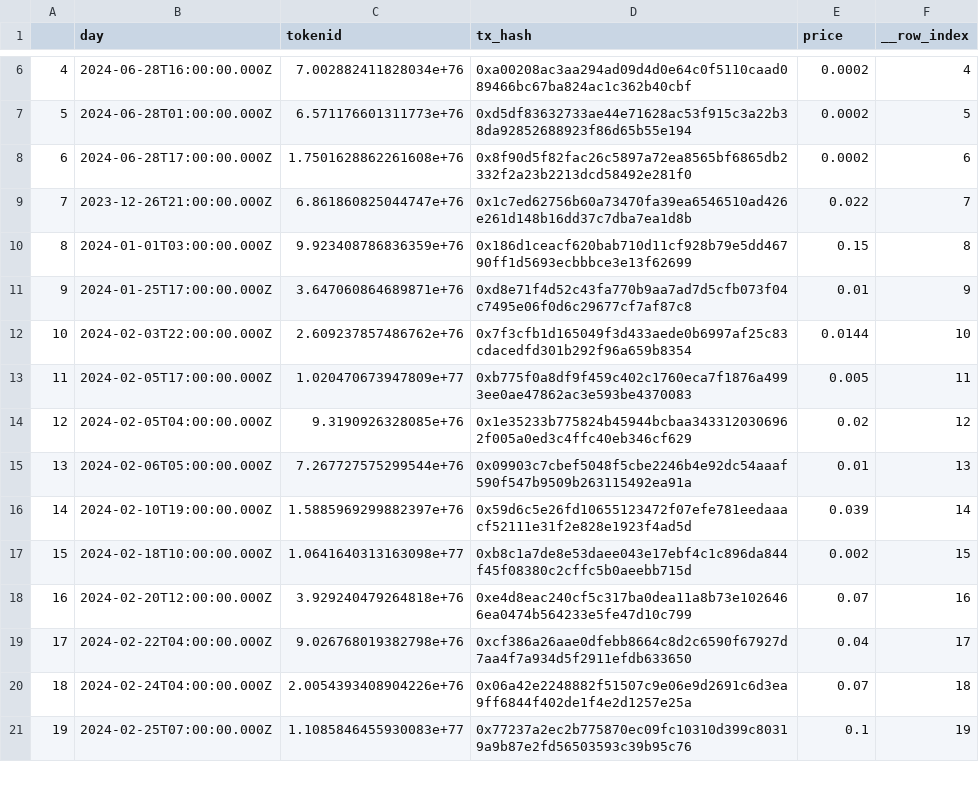
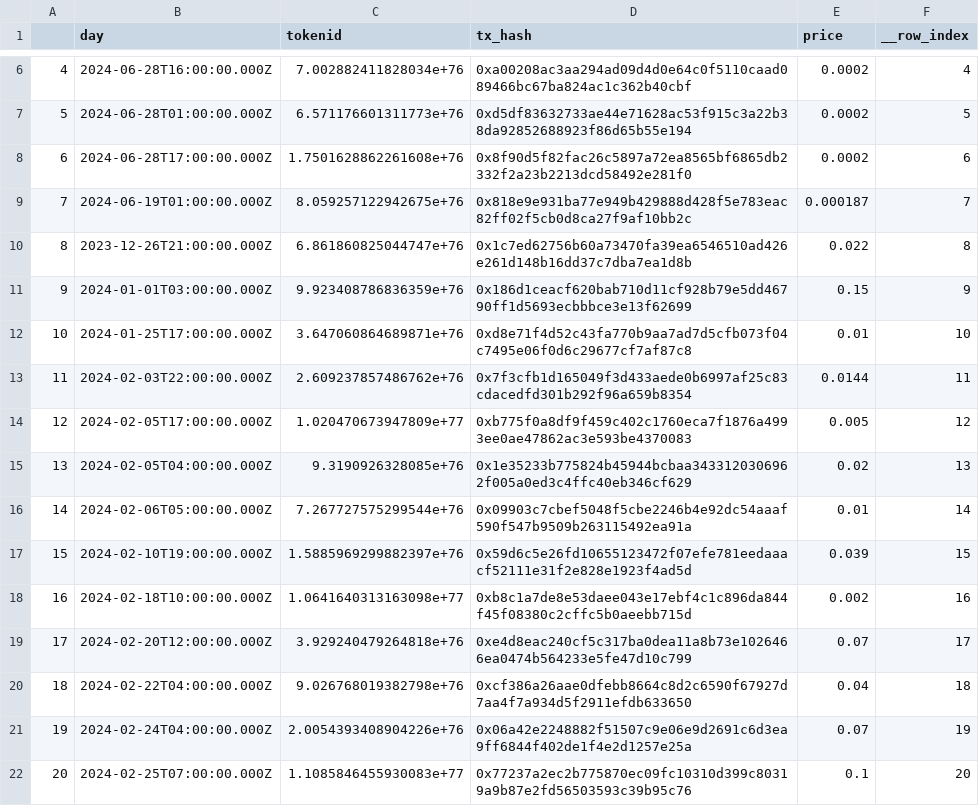
Before and after one commit to BrandynHamilton/box_domains, a CSV file: data/sales_data.csv, drawn as a sheet; only a part is shown, gaps mark what is left out; addresses are those after the commit; the diff covers the shown part only; the diff names each change by its address in the sheet, - before the commit and + after, or states it on an @@ line.

```diff
--- a/data/sales_data.csv
+++ b/data/sales_data.csv
+row 9: 7 | 2024-06-19T01:00:00.000Z | 8.059257122942675e+76 | 0x818e9e931ba77e949b429888d428f5e783eac82ff02f5cb0d8ca27f9af10bb2c | 0.000187 | 7
@@ column A renumbered between rows 10 and 60 @@
-F10 (__row_index): 7
+F10 (__row_index): 8
-F11 (__row_index): 8
+F11 (__row_index): 9
-F12 (__row_index): 9
+F12 (__row_index): 10
-F13 (__row_index): 10
+F13 (__row_index): 11
-F14 (__row_index): 11
+F14 (__row_index): 12
-F15 (__row_index): 12
+F15 (__row_index): 13
-F16 (__row_index): 13
+F16 (__row_index): 14
-F17 (__row_index): 14
+F17 (__row_index): 15
-F18 (__row_index): 15
+F18 (__row_index): 16
-F19 (__row_index): 16
+F19 (__row_index): 17
-F20 (__row_index): 17
+F20 (__row_index): 18
-F21 (__row_index): 18
+F21 (__row_index): 19
-F22 (__row_index): 19
+F22 (__row_index): 20
```
Also changed, not shown: 6 added rows, 5 removed rows and 38 edited cells elsewhere in this file, 12 other files.
